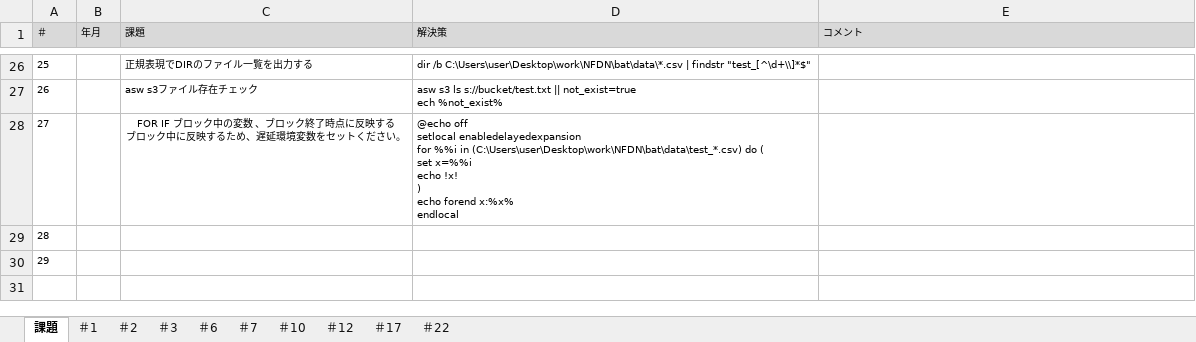
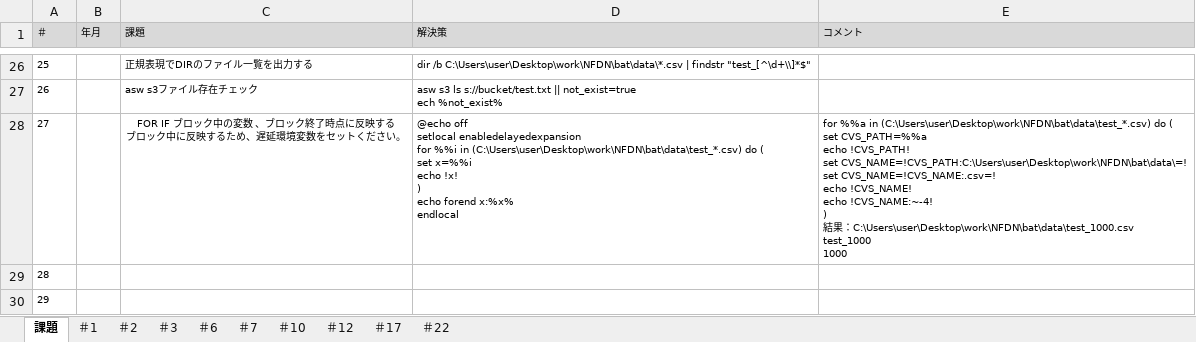
Before and after one commit to zhangwei5255/-, an Excel workbook: QA/課題.xlsx, sheet 課題, drawn as a sheet; only a part is shown, gaps mark what is left out; values as stored, in another font and other column widths than the file's, no borders; ↵ is a line break in a cell; the diff names each change by its address in the sheet, - before the commit and + after, or states it on an @@ line.

Commit message:
UP

```diff
--- a/QA/課題.xlsx (sheet 課題)
+++ b/QA/課題.xlsx (sheet 課題)
-E28 (コメント): (empty)
+E28 (コメント): for %%a in (C:\Users\user\Desktop\work\NFDN\bat\data\test_*.csv) do ( ↵ set CVS_PATH=%%a ↵ echo !CVS_PATH! ↵ set CVS_NAME=!CVS_PATH:C:\Users\user\Desktop\work\NFDN\bat\data\=! ↵ set CVS_NAME=!CVS_NAME:.csv=! ↵ echo !CVS_NAME! ↵ echo !CVS_NAME:~-4! ↵ ) ↵ 結果：C:\Users\user\Desktop\work\NFDN\bat\data\test_1000.csv ↵ test_1000 ↵ 1000
```
